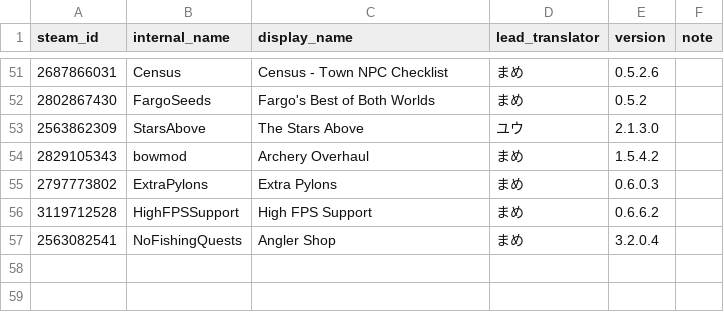
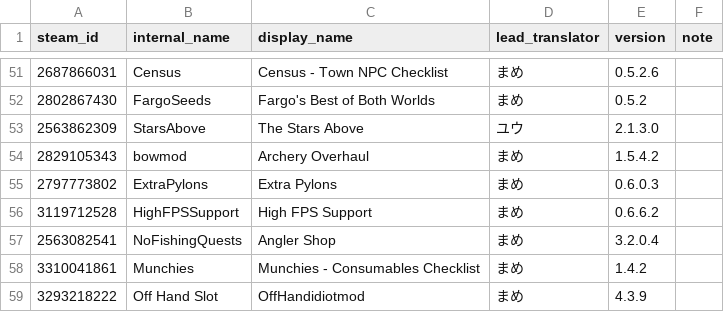
Before and after one commit to Katudonsan/TMLHonyaku, a CSV file: TranslatedMods.csv, drawn as a sheet; only a part is shown, gaps mark what is left out; the diff names each change by its address in the sheet, - before the commit and + after, or states it on an @@ line.

```diff
--- a/TranslatedMods.csv
+++ b/TranslatedMods.csv
+row 58: 3310041861 | Munchies | Munchies - Consumables Checklist | まめ | 1.4.2
+row 59: 3293218222 | Off Hand Slot | OffHandidiotmod | まめ | 4.3.9
```
Also changed, not shown: 3 other files.
